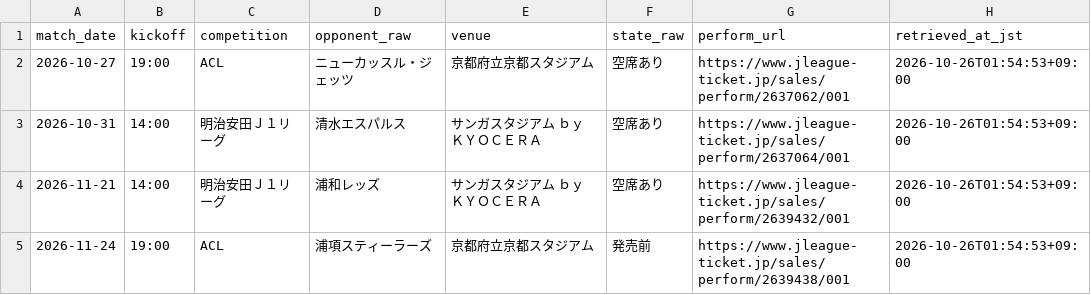
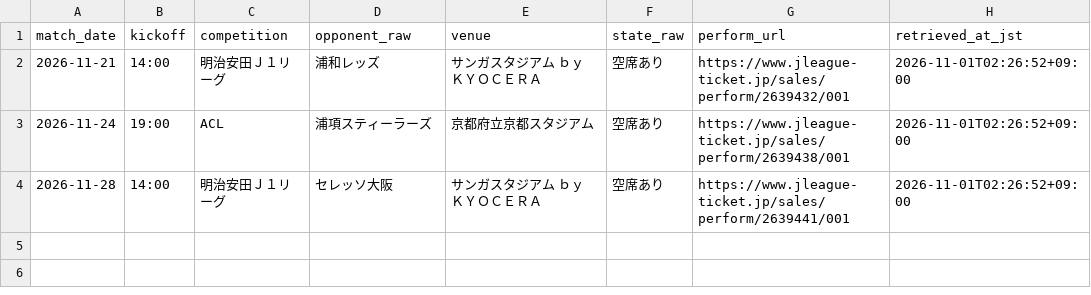
Before and after one commit to koteikara/Sanga, a CSV file: docs/sheets/home-tickets.current.csv, drawn as a sheet.

```diff
--- a/docs/sheets/home-tickets.current.csv
+++ b/docs/sheets/home-tickets.current.csv
@@ -1,5 +1,4 @@
 match_date,kickoff,competition,opponent_raw,venue,state_raw,perform_url,retrieved_at_jst
-2026-10-27,19:00,ACL,ニューカッスル・ジェッツ,京都府立京都スタジアム,空席あり,https://www.jleague-ticket.jp/sales/perform/2637062/001,2026-10-26T01:54:53+09:00
-2026-10-31,14:00,明治安田Ｊ１リーグ,清水エスパルス,サンガスタジアム ｂｙ ＫＹＯＣＥＲＡ,空席あり,https://www.jleague-ticket.jp/sales/perform/2637064/001,2026-10-26T01:54:53+09:00
-2026-11-21,14:00,明治安田Ｊ１リーグ,浦和レッズ,サンガスタジアム ｂｙ ＫＹＯＣＥＲＡ,空席あり,https://www.jleague-ticket.jp/sales/perform/2639432/001,2026-10-26T01:54:53+09:00
-2026-11-24,19:00,ACL,浦項スティーラーズ,京都府立京都スタジアム,発売前,https://www.jleague-ticket.jp/sales/perform/2639438/001,2026-10-26T01:54:53+09:00
+2026-11-21,14:00,明治安田Ｊ１リーグ,浦和レッズ,サンガスタジアム ｂｙ ＫＹＯＣＥＲＡ,空席あり,https://www.jleague-ticket.jp/sales/perform/2639432/001,2026-11-01T02:26:52+09:00
+2026-11-24,19:00,ACL,浦項スティーラーズ,京都府立京都スタジアム,空席あり,https://www.jleague-ticket.jp/sales/perform/2639438/001,2026-11-01T02:26:52+09:00
+2026-11-28,14:00,明治安田Ｊ１リーグ,セレッソ大阪,サンガスタジアム ｂｙ ＫＹＯＣＥＲＡ,空席あり,https://www.jleague-ticket.jp/sales/perform/2639441/001,2026-11-01T02:26:52+09:00
```
Also changed, not shown: docs/sheets/home-sales.current.csv.
